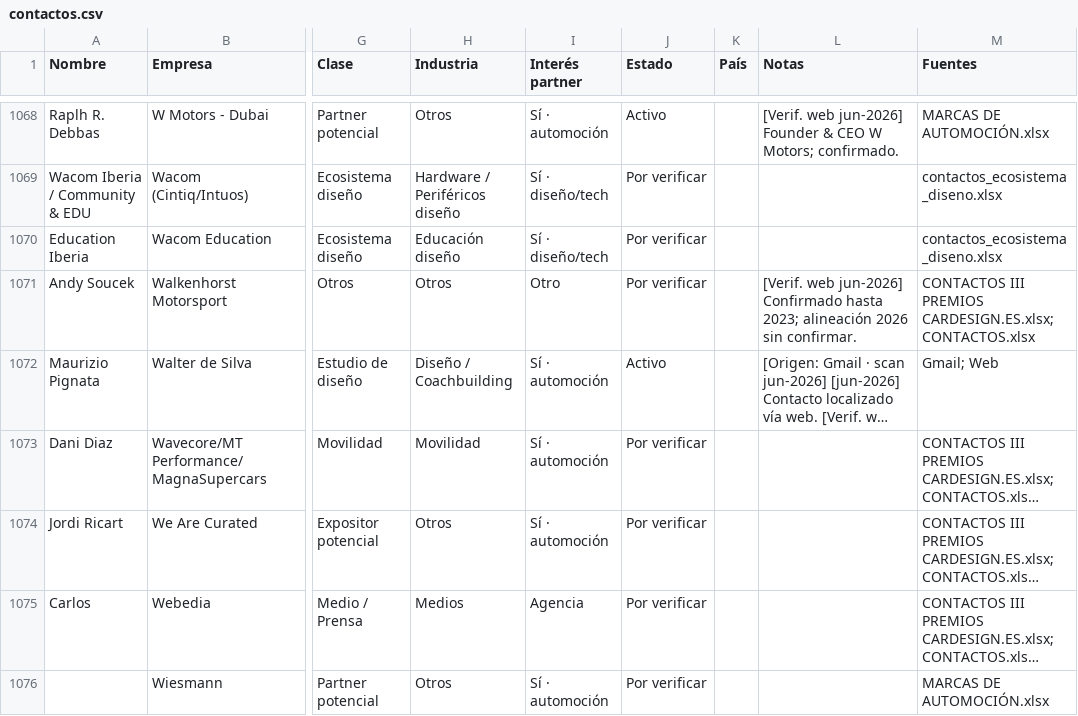
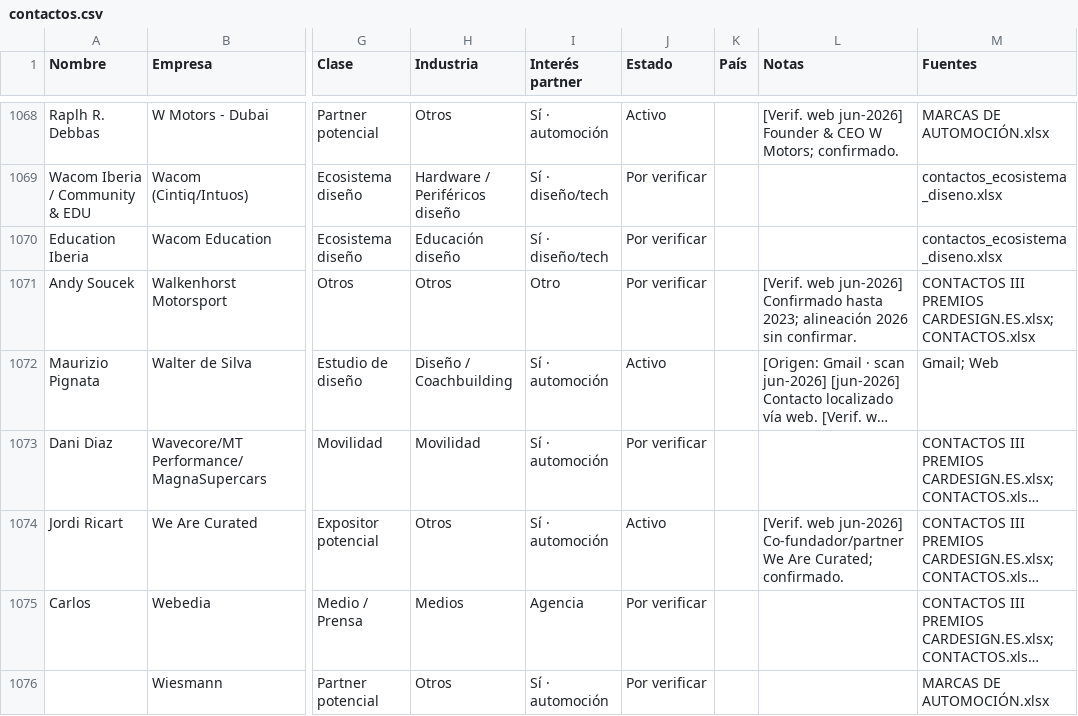
Before and after one commit to alvaromuro99/CarDesign-App, a CSV file: contactos/contactos.csv, drawn as a sheet; only a part is shown, gaps mark what is left out; long unchanged cells end in …; the diff covers the shown part only; the diff names each change by its address in the sheet, - before the commit and + after, or states it on an @@ line.

Commit message:
Ronda 4 nocturna: verificaciones T2 (Tushek, Uber, We Are Curated, Torre Loizaga) + rellenos T4 (RACE, RFEDA)

```diff
--- a/contactos/contactos.csv
+++ b/contactos/contactos.csv
-J1074 (Estado): Por verificar
+J1074 (Estado): Activo
-L1074 (Notas): (empty)
+L1074 (Notas): [Verif. web jun-2026] Co-fundador/partner We Are Curated; confirmado.
```
Also changed, not shown: 17 edited cells elsewhere in this file, 1 other file.
